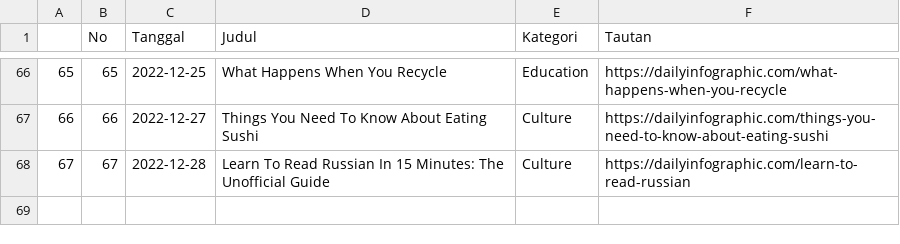
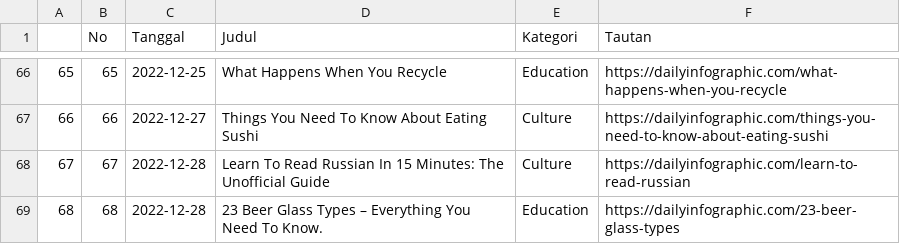
Before and after one commit to raisrais/mytwet_bot, a CSV file: data/da_infographic.csv, drawn as a sheet; only a part is shown, gaps mark what is left out.

```diff
--- a/data/da_infographic.csv
+++ b/data/da_infographic.csv
@@ -68 +68,2 @@
 "67",67,2022-12-28,"Learn To Read Russian In 15 Minutes: The Unofficial Guide","Culture","https://dailyinfographic.com/learn-to-read-russian"
+"68",68,2022-12-28,"23 Beer Glass Types – Everything You Need To Know.","Education","https://dailyinfographic.com/23-beer-glass-types"
```
